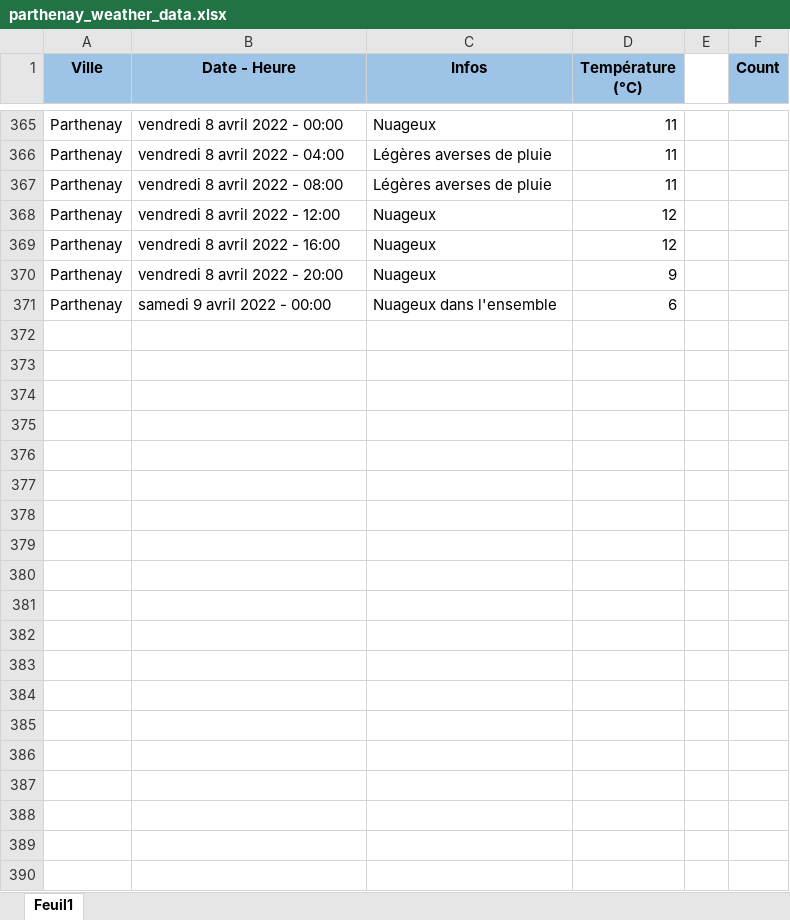
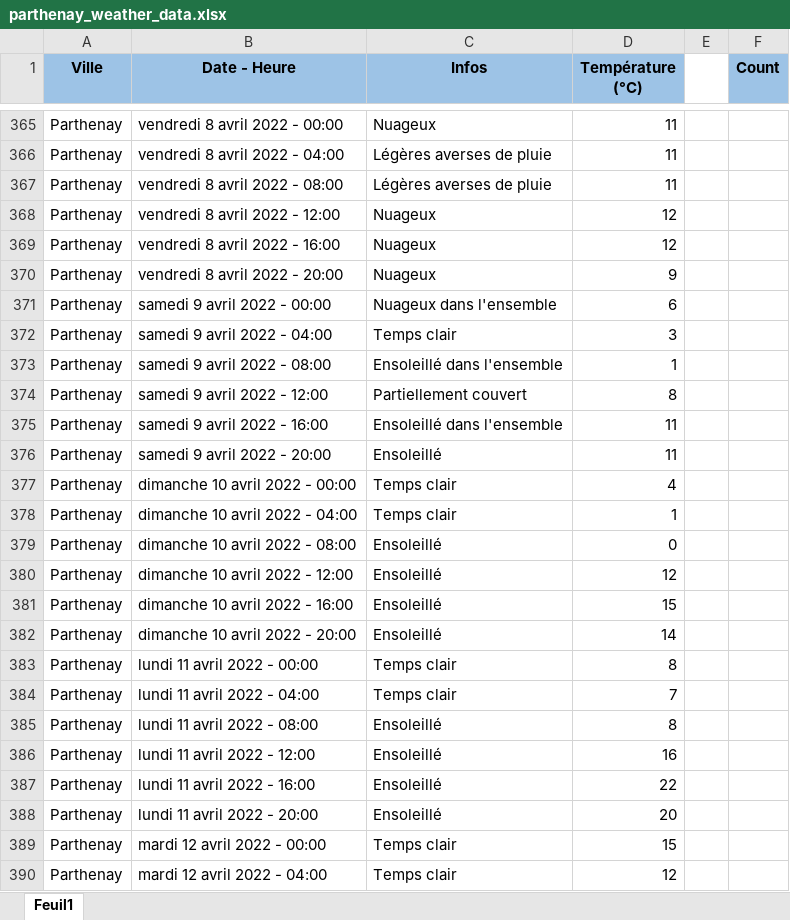
Before and after one commit to GuillaumeM92/La-Bouygue, an Excel workbook: apps/side-apps/weather/parthenay_weather_data.xlsx, sheet Feuil1, drawn as a sheet; only a part is shown, gaps mark what is left out; values as stored, in another font and other column widths than the file's, no borders; the diff covers the shown part only; the diff names each change by its address in the sheet, - before the commit and + after, or states it on an @@ line.

Commit message:
updated weather data

```diff
--- a/apps/side-apps/weather/parthenay_weather_data.xlsx (sheet Feuil1)
+++ b/apps/side-apps/weather/parthenay_weather_data.xlsx (sheet Feuil1)
+row 372: Parthenay | samedi 9 avril 2022 - 04:00 | Temps clair | 3
+row 373: Parthenay | samedi 9 avril 2022 - 08:00 | Ensoleillé dans l'ensemble | 1
+row 374: Parthenay | samedi 9 avril 2022 - 12:00 | Partiellement couvert | 8
+row 375: Parthenay | samedi 9 avril 2022 - 16:00 | Ensoleillé dans l'ensemble | 11
+row 376: Parthenay | samedi 9 avril 2022 - 20:00 | Ensoleillé | 11
+row 377: Parthenay | dimanche 10 avril 2022 - 00:00 | Temps clair | 4
+row 378: Parthenay | dimanche 10 avril 2022 - 04:00 | Temps clair | 1
+row 379: Parthenay | dimanche 10 avril 2022 - 08:00 | Ensoleillé | 0
+row 380: Parthenay | dimanche 10 avril 2022 - 12:00 | Ensoleillé | 12
+row 381: Parthenay | dimanche 10 avril 2022 - 16:00 | Ensoleillé | 15
+row 382: Parthenay | dimanche 10 avril 2022 - 20:00 | Ensoleillé | 14
+row 383: Parthenay | lundi 11 avril 2022 - 00:00 | Temps clair | 8
+row 384: Parthenay | lundi 11 avril 2022 - 04:00 | Temps clair | 7
+row 385: Parthenay | lundi 11 avril 2022 - 08:00 | Ensoleillé | 8
+row 386: Parthenay | lundi 11 avril 2022 - 12:00 | Ensoleillé | 16
+row 387: Parthenay | lundi 11 avril 2022 - 16:00 | Ensoleillé | 22
+row 388: Parthenay | lundi 11 avril 2022 - 20:00 | Ensoleillé | 20
+row 389: Parthenay | mardi 12 avril 2022 - 00:00 | Temps clair | 15
+row 390: Parthenay | mardi 12 avril 2022 - 04:00 | Temps clair | 12
```
Also changed, not shown: 23 added rows and 1 edited cell elsewhere in this sheet.
